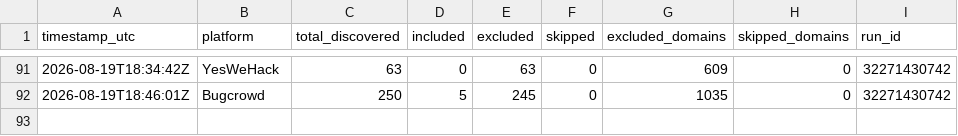
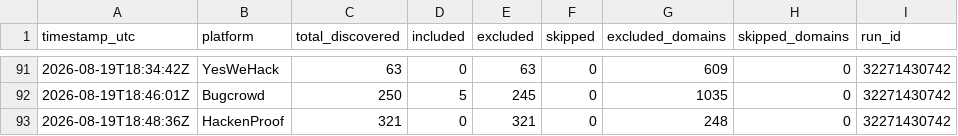
Before and after one commit to ChemicalSalt/bug-bounty-hunter, a CSV file: discovery_stats.csv, drawn as a sheet; only a part is shown, gaps mark what is left out; the diff names each change by its address in the sheet, - before the commit and + after, or states it on an @@ line.

Commit message:
Weekend vet (hackenproof) - cache/stats 2026-08-19

```diff
--- a/discovery_stats.csv
+++ b/discovery_stats.csv
+row 93: 2026-08-19T18:48:36Z | HackenProof | 321 | 0 | 321 | 0 | 248 | 0 | 32271430742
```
